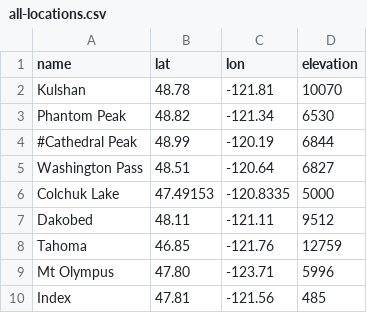
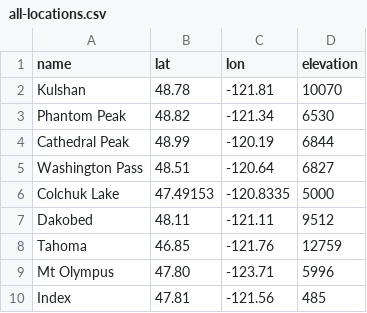
Before and after one commit to psathyrella/weatherscraper, a CSV file: all-locations.csv, drawn as a sheet; only a part is shown.

Commit message:
uncomment cathedral

```diff
--- a/all-locations.csv
+++ b/all-locations.csv
@@ -3,3 +3,3 @@ Kulshan,48.78,-121.81,10070
 Phantom Peak,48.82,-121.34,6530
-#Cathedral Peak,48.99,-120.19,6844
+Cathedral Peak,48.99,-120.19,6844
 Washington Pass,48.51,-120.64,6827
```
